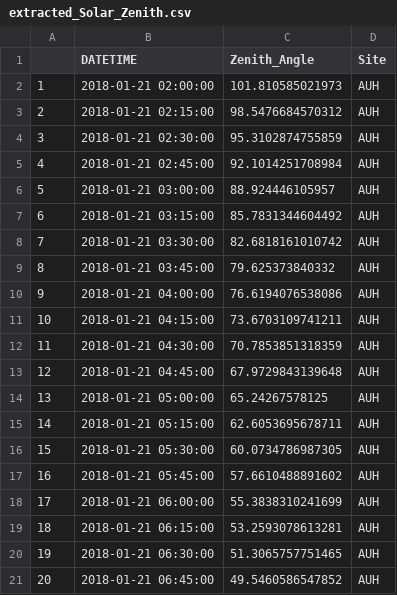
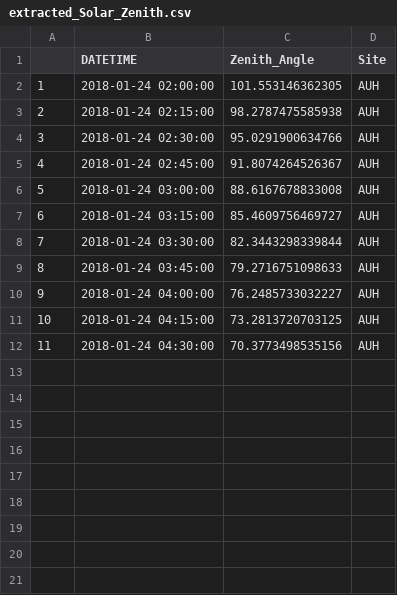
Before and after one commit to karafede/DUST_SEVIRI, a CSV file: R_scripts/DUST_operational/extracted_Solar_Zenith.csv, drawn as a sheet; only a part is shown; removed rows and columns are numbered as before the commit, all else as after; the diff covers the shown part only; the diff names each change by its address in the sheet, - before the commit and + after, or states it on an @@ line.

```diff
--- a/R_scripts/DUST_operational/extracted_Solar_Zenith.csv
+++ b/R_scripts/DUST_operational/extracted_Solar_Zenith.csv
-B2 (DATETIME): 2018-01-21 02:00:00
+B2 (DATETIME): 2018-01-24 02:00:00
-C2 (Zenith_Angle): 101.810585021973
+C2 (Zenith_Angle): 101.553146362305
-B3 (DATETIME): 2018-01-21 02:15:00
+B3 (DATETIME): 2018-01-24 02:15:00
-C3 (Zenith_Angle): 98.5476684570312
+C3 (Zenith_Angle): 98.2787475585938
-B4 (DATETIME): 2018-01-21 02:30:00
+B4 (DATETIME): 2018-01-24 02:30:00
-C4 (Zenith_Angle): 95.3102874755859
+C4 (Zenith_Angle): 95.0291900634766
-B5 (DATETIME): 2018-01-21 02:45:00
+B5 (DATETIME): 2018-01-24 02:45:00
-C5 (Zenith_Angle): 92.1014251708984
+C5 (Zenith_Angle): 91.8074264526367
-B6 (DATETIME): 2018-01-21 03:00:00
+B6 (DATETIME): 2018-01-24 03:00:00
-C6 (Zenith_Angle): 88.924446105957
+C6 (Zenith_Angle): 88.6167678833008
-B7 (DATETIME): 2018-01-21 03:15:00
+B7 (DATETIME): 2018-01-24 03:15:00
-C7 (Zenith_Angle): 85.7831344604492
+C7 (Zenith_Angle): 85.4609756469727
-B8 (DATETIME): 2018-01-21 03:30:00
+B8 (DATETIME): 2018-01-24 03:30:00
-C8 (Zenith_Angle): 82.6818161010742
+C8 (Zenith_Angle): 82.3443298339844
-B9 (DATETIME): 2018-01-21 03:45:00
+B9 (DATETIME): 2018-01-24 03:45:00
-C9 (Zenith_Angle): 79.625373840332
+C9 (Zenith_Angle): 79.2716751098633
-B10 (DATETIME): 2018-01-21 04:00:00
+B10 (DATETIME): 2018-01-24 04:00:00
-C10 (Zenith_Angle): 76.6194076538086
+C10 (Zenith_Angle): 76.2485733032227
-row 11: 10 | 2018-01-21 04:15:00 | 73.6703109741211 | AUH
-row 12: 11 | 2018-01-21 04:30:00 | 70.7853851318359 | AUH
@@ column A renumbered between rows 11 and 12 @@
-B11 (DATETIME): 2018-01-21 04:45:00
+B11 (DATETIME): 2018-01-24 04:15:00
-C11 (Zenith_Angle): 67.9729843139648
+C11 (Zenith_Angle): 73.2813720703125
-row 14: 13 | 2018-01-21 05:00:00 | 65.24267578125 | AUH
-row 15: 14 | 2018-01-21 05:15:00 | 62.6053695678711 | AUH
-B12 (DATETIME): 2018-01-21 05:30:00
+B12 (DATETIME): 2018-01-24 04:30:00
-C12 (Zenith_Angle): 60.0734786987305
+C12 (Zenith_Angle): 70.3773498535156
-row 17: 16 | 2018-01-21 05:45:00 | 57.6610488891602 | AUH
-row 18: 17 | 2018-01-21 06:00:00 | 55.3838310241699 | AUH
-row 19: 18 | 2018-01-21 06:15:00 | 53.2593078613281 | AUH
-row 20: 19 | 2018-01-21 06:30:00 | 51.3065757751465 | AUH
-row 21: 20 | 2018-01-21 06:45:00 | 49.5460586547852 | AUH
```
Also changed, not shown: 27 removed rows elsewhere in this file, 4 other files.
